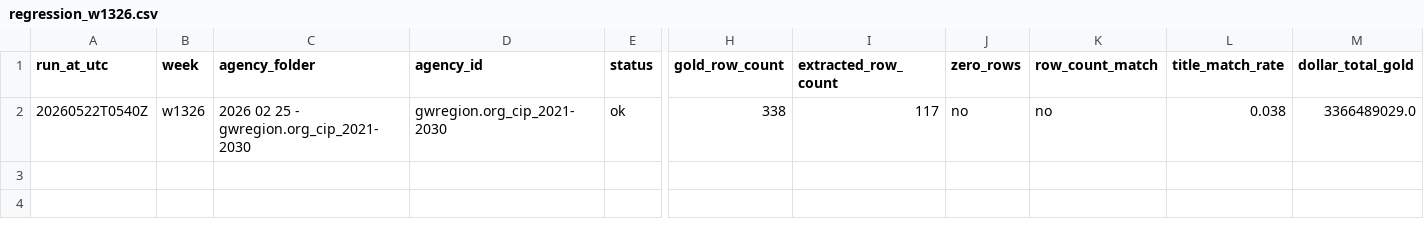
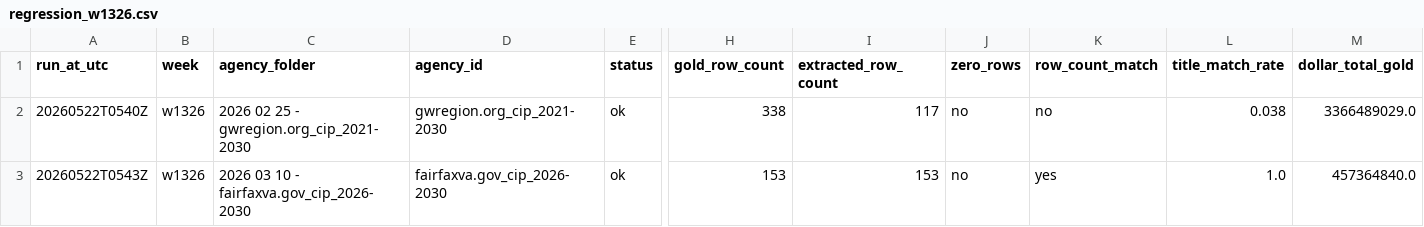
Before and after one commit to firmographs/colab-cip-extract, a CSV file: regression_results/regression_w1326.csv, drawn as a sheet; only a part is shown, gaps mark what is left out; rows hold the shown columns only; the diff names each change by its address in the sheet, - before the commit and + after, or states it on an @@ line.

Commit message:
regression: w1326/fairfaxva.gov_cip_2026-2030 — ok (2/269)

```diff
--- a/regression_results/regression_w1326.csv
+++ b/regression_results/regression_w1326.csv
+row 3: 20260522T0543Z | w1326 | 2026 03 10 - fairfaxva.gov_cip_2026-2030 | fairfaxva.gov_cip_2026-2030 | ok | 153 | 153 | no | yes | 1.0 | 457364840.0
```
